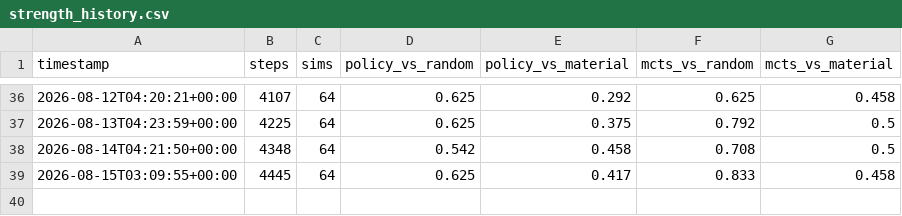
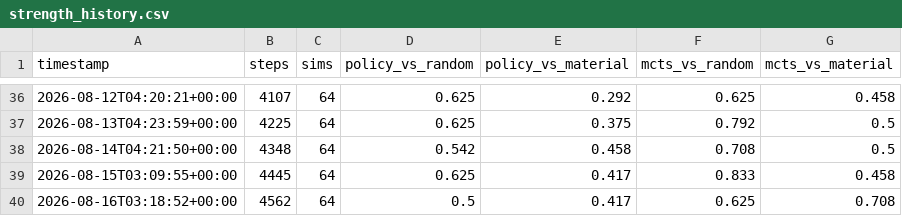
Before and after one commit to leozh0u/blundernet-engine, a CSV file: metrics/strength_history.csv, drawn as a sheet; only a part is shown, gaps mark what is left out.

Commit message:
strength: mcts scores 62% vs random, 71% vs material @ step 4562

```diff
--- a/metrics/strength_history.csv
+++ b/metrics/strength_history.csv
@@ -39 +39,2 @@ timestamp,steps,sims,policy_vs_random,policy_vs_material,mcts_vs_random,mcts_vs_
 2026-08-15T03:09:55+00:00,4445,64,0.625,0.417,0.833,0.458
+2026-08-16T03:18:52+00:00,4562,64,0.5,0.417,0.625,0.708
```
Also changed, not shown: 1 other file.
